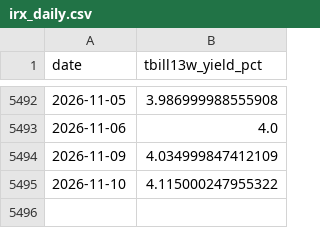
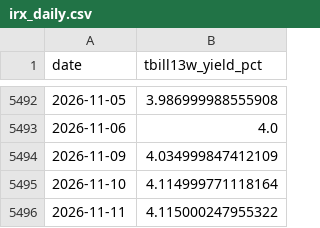
Before and after one commit to ariajafari321-tech/oilx, a CSV file: data/raw/irx_daily.csv, drawn as a sheet; only a part is shown, gaps mark what is left out.

```diff
--- a/data/raw/irx_daily.csv
+++ b/data/raw/irx_daily.csv
@@ -5494,2 +5494,3 @@ date,tbill13w_yield_pct
 2026-11-09,4.034999847412109
-2026-11-10,4.115000247955322
+2026-11-10,4.114999771118164
+2026-11-11,4.115000247955322
```
Also changed, not shown: data/raw/cl_front_daily.csv, data/raw/heatoil_front_daily.csv, 4 other files.
